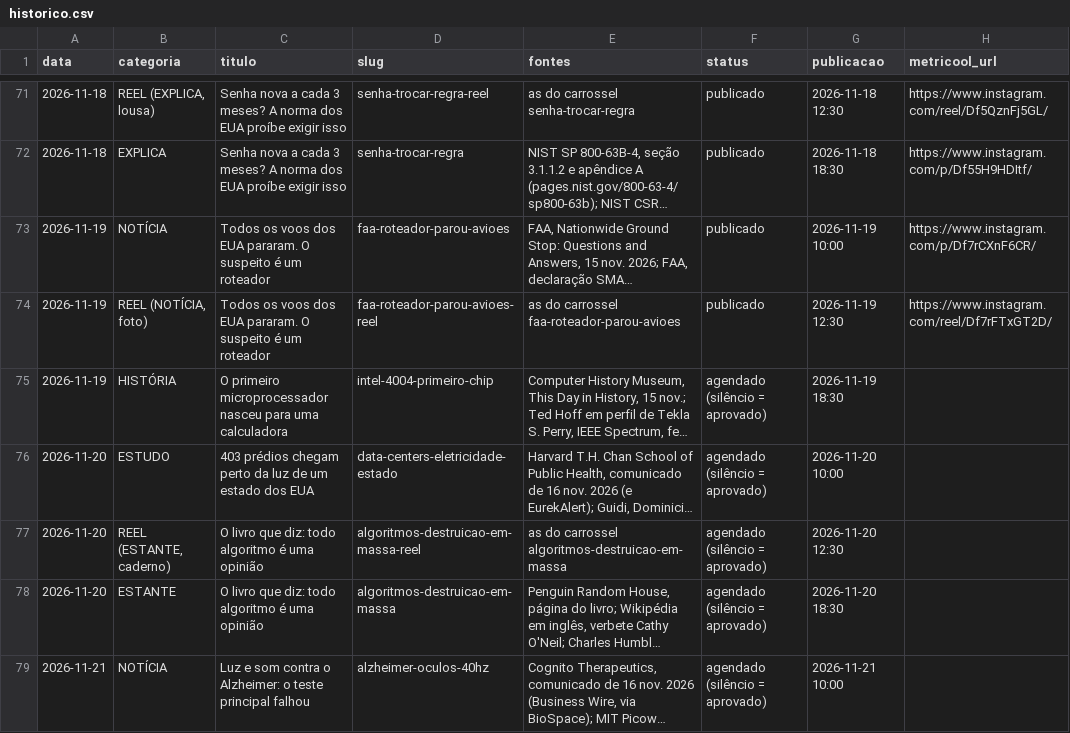
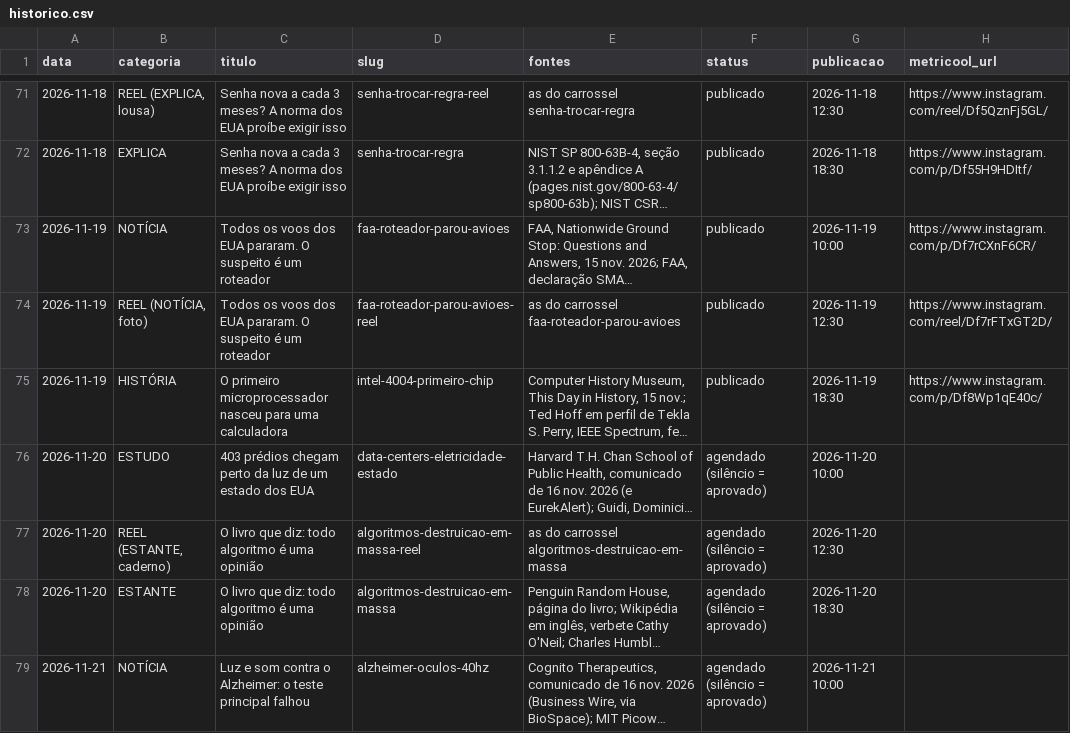
Before and after one commit to pedrofavero/techroombr-posts, a CSV file: posts/historico.csv, drawn as a sheet; only a part is shown, gaps mark what is left out; long unchanged cells end in …; the diff names each change by its address in the sheet, - before the commit and + after, or states it on an @@ line.

```diff
--- a/posts/historico.csv
+++ b/posts/historico.csv
-F75 (status): agendado (silêncio = aprovado)
+F75 (status): publicado
-H75 (metricool_url): (empty)
+H75 (metricool_url): https://www.instagram.com/p/Df8Wp1qE40c/
```
Also changed, not shown: 2 other files.
